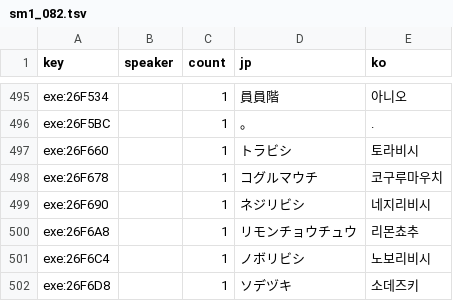
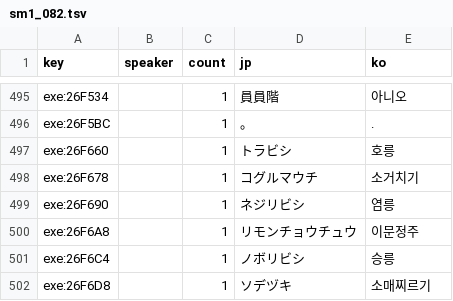
Before and after one commit to hospi0/shenmue-kr-patch, a TSV file: data/번역/sm1_082.tsv, drawn as a sheet; only a part is shown, gaps mark what is left out.

```diff
--- a/data/번역/sm1_082.tsv
+++ b/data/번역/sm1_082.tsv
@@ -496,7 +496,7 @@ exe:26F534		1	員員階	아니오
 exe:26F5BC		1	。	.
-exe:26F660		1	トラビシ	토라비시
-exe:26F678		1	コグルマウチ	코구루마우치
-exe:26F690		1	ネジリビシ	네지리비시
-exe:26F6A8		1	リモンチョウチュウ	리몬쵸추
-exe:26F6C4		1	ノボリビシ	노보리비시
-exe:26F6D8		1	ソデヅキ	소데즈키
+exe:26F660		1	トラビシ	호릉
+exe:26F678		1	コグルマウチ	소거치기
+exe:26F690		1	ネジリビシ	염릉
+exe:26F6A8		1	リモンチョウチュウ	이문정주
+exe:26F6C4		1	ノボリビシ	승릉
+exe:26F6D8		1	ソデヅキ	소매찌르기
```
Also changed, not shown: data/번역/sm1_083.tsv, 4 other files.
